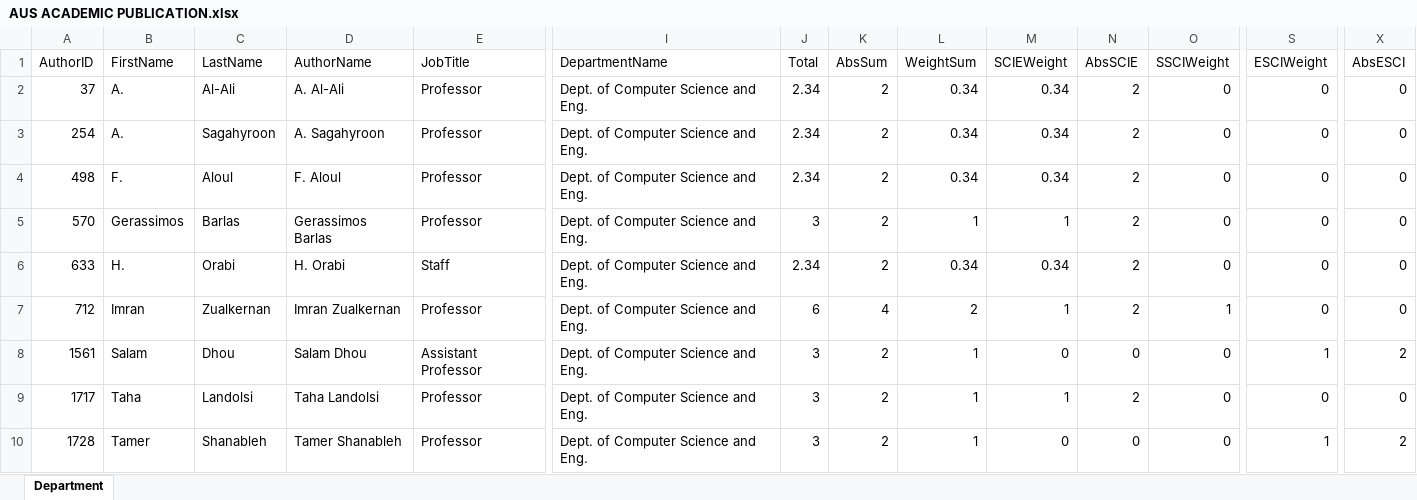
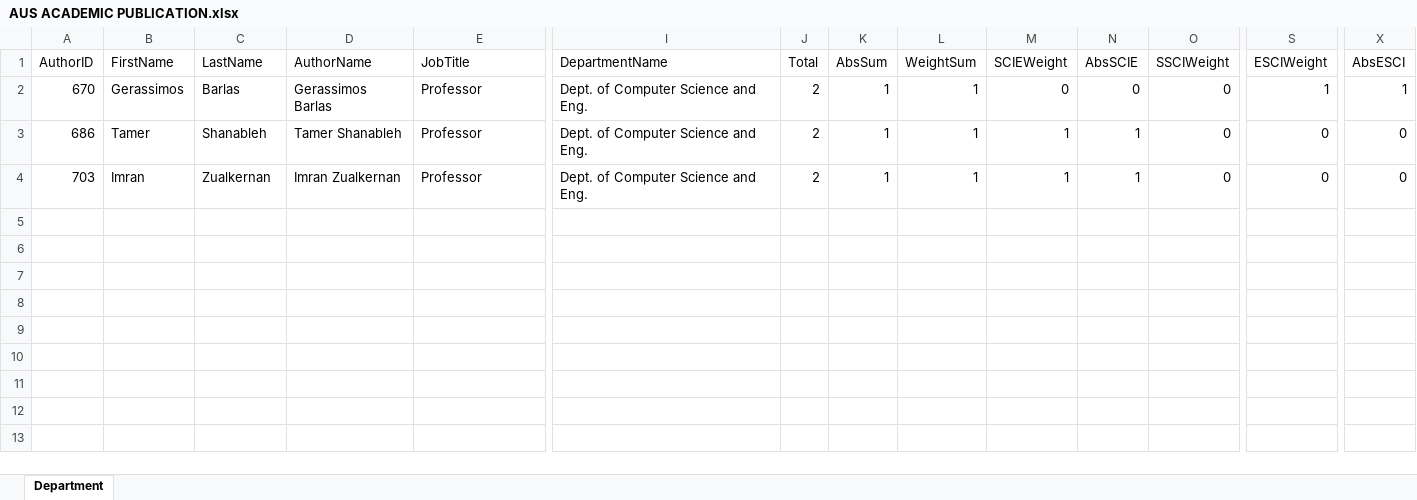
Before and after one commit to forchain/AUSPublication, an Excel workbook: Spreadsheets/AUS ACADEMIC PUBLICATION.xlsx, sheet Department, drawn as a sheet; only a part is shown, gaps mark what is left out; values as stored, in another font and other column widths than the file's, no borders; removed rows and columns are numbered as before the commit, all else as after; rows hold the shown columns only; the diff names each change by its address in the sheet, - before the commit and + after, or states it on an @@ line.

Commit message:
export department report

```diff
--- a/Spreadsheets/AUS ACADEMIC PUBLICATION.xlsx (sheet Department)
+++ b/Spreadsheets/AUS ACADEMIC PUBLICATION.xlsx (sheet Department)
-row 2: 37 | A. | Al-Ali | A. Al-Ali | Professor | Dept. of Computer Science and Eng. | 2.34 | 2 | 0.34 | 0.34 | 2 | 0 | 0 | 0
-row 3: 254 | A. | Sagahyroon | A. Sagahyroon | Professor | Dept. of Computer Science and Eng. | 2.34 | 2 | 0.34 | 0.34 | 2 | 0 | 0 | 0
-row 4: 498 | F. | Aloul | F. Aloul | Professor | Dept. of Computer Science and Eng. | 2.34 | 2 | 0.34 | 0.34 | 2 | 0 | 0 | 0
-A2 (AuthorID): 570
+A2 (AuthorID): 670
-J2 (Total): 3
+J2 (Total): 2
-K2 (AbsSum): 2
+K2 (AbsSum): 1
-M2 (SCIEWeight): 1
+M2 (SCIEWeight): 0
-N2 (AbsSCIE): 2
+N2 (AbsSCIE): 0
-S2 (ESCIWeight): 0
+S2 (ESCIWeight): 1
-X2 (AbsESCI): 0
+X2 (AbsESCI): 1
-row 6: 633 | H. | Orabi | H. Orabi | Staff | Dept. of Computer Science and Eng. | 2.34 | 2 | 0.34 | 0.34 | 2 | 0 | 0 | 0
-row 7: 712 | Imran | Zualkernan | Imran Zualkernan | Professor | Dept. of Computer Science and Eng. | 6 | 4 | 2 | 1 | 2 | 1 | 0 | 0
-row 8: 1561 | Salam | Dhou | Salam Dhou | Assistant Professor | Dept. of Computer Science and Eng. | 3 | 2 | 1 | 0 | 0 | 0 | 1 | 2
-A3 (AuthorID): 1717
+A3 (AuthorID): 686
-B3 (FirstName): Taha
+B3 (FirstName): Tamer
-C3 (LastName): Landolsi
+C3 (LastName): Shanableh
-D3 (AuthorName): Taha Landolsi
+D3 (AuthorName): Tamer Shanableh
-J3:J4 (Total): 3
+J3:J4 (Total): 2
-K3:K4 (AbsSum): 2
+K3:K4 (AbsSum): 1
-N3 (AbsSCIE): 2
+N3 (AbsSCIE): 1
-A4 (AuthorID): 1728
+A4 (AuthorID): 703
-B4 (FirstName): Tamer
+B4 (FirstName): Imran
-C4 (LastName): Shanableh
+C4 (LastName): Zualkernan
-D4 (AuthorName): Tamer Shanableh
+D4 (AuthorName): Imran Zualkernan
-M4 (SCIEWeight): 0
+M4 (SCIEWeight): 1
-N4 (AbsSCIE): 0
+N4 (AbsSCIE): 1
-S4 (ESCIWeight): 1
+S4 (ESCIWeight): 0
-X4 (AbsESCI): 2
+X4 (AbsESCI): 0
```
Also changed, not shown: 24 other files.
